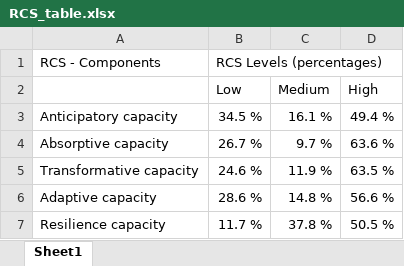
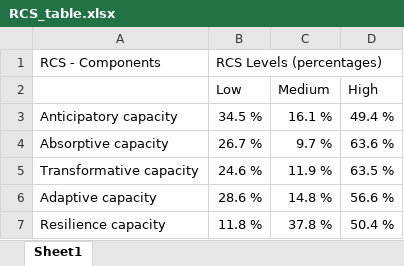
Before and after one commit to Abson-dev/WFP_Chad_Cost_Benefit_Analysis_data_merging, an Excel workbook: RCS_table.xlsx, sheet Sheet1, drawn as a sheet; values as stored, in another font and other column widths than the file's, no borders; the diff names each change by its address in the sheet, - before the commit and + after, or states it on an @@ line.

```diff
--- a/RCS_table.xlsx (sheet Sheet1)
+++ b/RCS_table.xlsx (sheet Sheet1)
-B7 (Low): 11.7 %
+B7 (Low): 11.8 %
-D7 (High): 50.5 %
+D7 (High): 50.4 %
```
Also changed, not shown: 8 other files.
